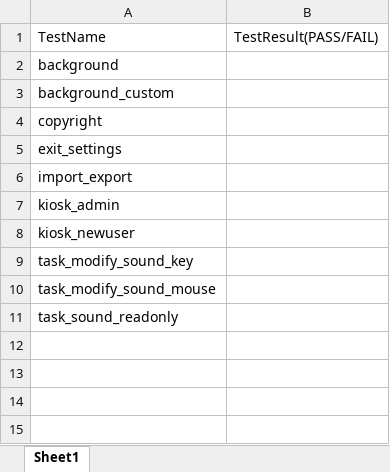
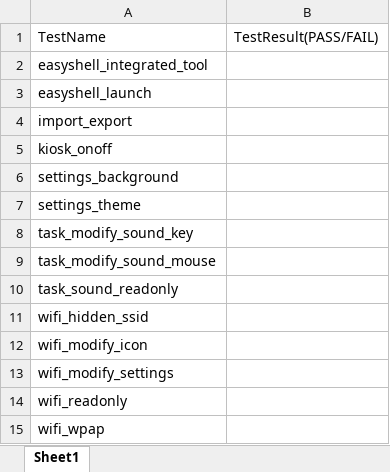
Before and after one commit to nettlay/HPEasyShell, an Excel workbook: testset.xlsx, sheet Sheet1, drawn as a sheet; values as stored, in another font and other column widths than the file's, no borders; removed rows and columns are numbered as before the commit, all else as after; the diff names each change by its address in the sheet, - before the commit and + after, or states it on an @@ line.

```diff
--- a/testset.xlsx (sheet Sheet1)
+++ b/testset.xlsx (sheet Sheet1)
-A2: background
+A2: easyshell_integrated_tool
-A3: background_custom
+A3: easyshell_launch
-row 4: copyright
-row 5: exit_settings
-A5: kiosk_admin
+A5: kiosk_onoff
-A6: kiosk_newuser
+A6: settings_background
+row 7: settings_theme
+row 11: wifi_hidden_ssid
+row 12: wifi_modify_icon
+row 13: wifi_modify_settings
+row 14: wifi_readonly
+row 15: wifi_wpap
```
Also changed, not shown: Test_Suite/temp/wifi_modify_settings.xlsx, autolist2.0.xlsx, 9 other files.
